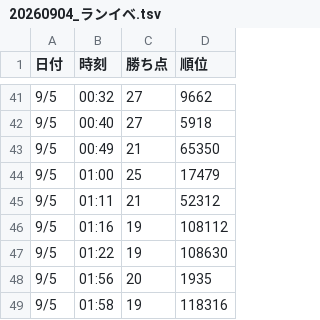
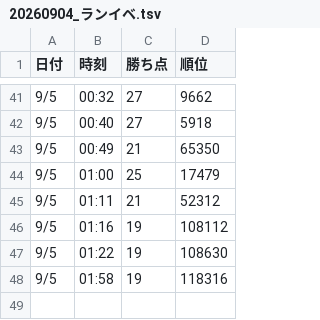
Before and after one commit to L17za/efootball-ranking-tracker, a TSV file: data/20260904_ランイベ.tsv, drawn as a sheet; only a part is shown, gaps mark what is left out; the diff names each change by its address in the sheet, - before the commit and + after, or states it on an @@ line.

Commit message:
20260904_ランイベ.tsv を更新

```diff
--- a/data/20260904_ランイベ.tsv
+++ b/data/20260904_ランイベ.tsv
-row 48: 9/5 | 01:56 | 20 | 1935
```
